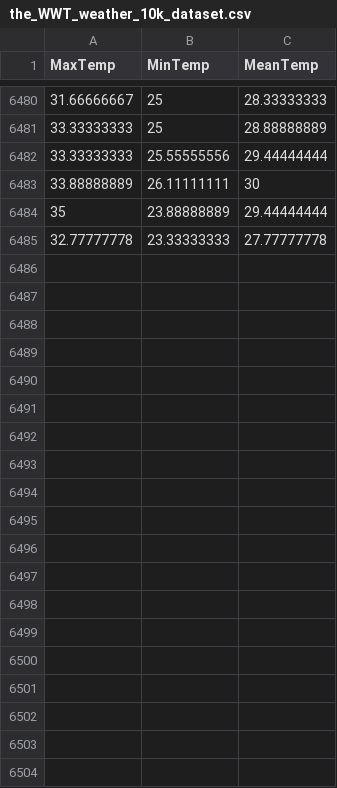
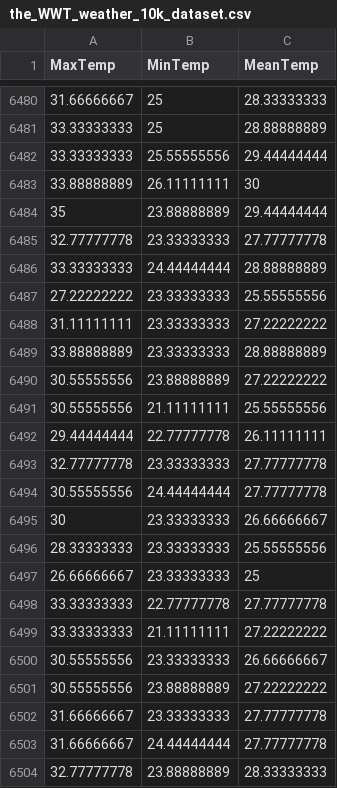
Before and after one commit to KAEVO/GolangMachineLearning, a CSV file: datasets/the_WWT_weather_10k_dataset.csv, drawn as a sheet; only a part is shown, gaps mark what is left out; the diff covers the shown part only.

Commit message:
add daily data file

```diff
--- a/datasets/the_WWT_weather_10k_dataset.csv
+++ b/datasets/the_WWT_weather_10k_dataset.csv
@@ -6485 +6485,20 @@ MaxTemp,MinTemp,MeanTemp
 32.77777778,23.33333333,27.77777778
+33.33333333,24.44444444,28.88888889
+27.22222222,23.33333333,25.55555556
+31.11111111,23.33333333,27.22222222
+33.88888889,23.33333333,28.88888889
+30.55555556,23.88888889,27.22222222
+30.55555556,21.11111111,25.55555556
+29.44444444,22.77777778,26.11111111
+32.77777778,23.33333333,27.77777778
+30.55555556,24.44444444,27.77777778
+30,23.33333333,26.66666667
+28.33333333,23.33333333,25.55555556
+26.66666667,23.33333333,25
+33.33333333,22.77777778,27.77777778
+33.33333333,21.11111111,27.22222222
+30.55555556,23.33333333,26.66666667
+30.55555556,23.88888889,27.22222222
+31.66666667,23.33333333,27.77777778
+31.66666667,24.44444444,27.77777778
+32.77777778,23.88888889,28.33333333
```
Also changed, not shown: 22 added rows elsewhere in this file.
